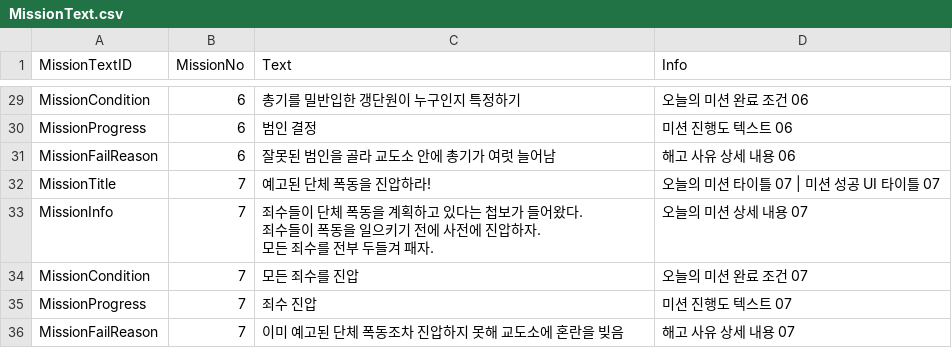
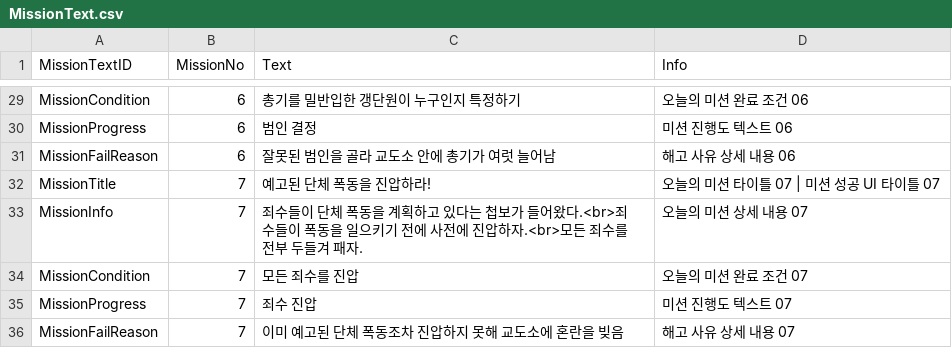
Before and after one commit to whoman4233/CanISleepTonightProject, a CSV file: Assets/07_Data/03_CSV/MissionText.csv, drawn as a sheet; only a part is shown, gaps mark what is left out; the diff covers the shown part only.

```diff
--- a/Assets/07_Data/03_CSV/MissionText.csv
+++ b/Assets/07_Data/03_CSV/MissionText.csv
@@ -43,3 +33 @@ MissionTitle,7,예고된 단체 폭동을 진압하라!,오늘의 미션 타이
-MissionInfo,7,"죄수들이 단체 폭동을 계획하고 있다는 첩보가 들어왔다.
-죄수들이 폭동을 일으키기 전에 사전에 진압하자.
-모든 죄수를 전부 두들겨 패자.",오늘의 미션 상세 내용 07,
+MissionInfo,7,죄수들이 단체 폭동을 계획하고 있다는 첩보가 들어왔다.<br>죄수들이 폭동을 일으키기 전에 사전에 진압하자.<br>모든 죄수를 전부 두들겨 패자.,오늘의 미션 상세 내용 07
```
Also changed, not shown: 7 edited cells elsewhere in this file, 16 other files.
